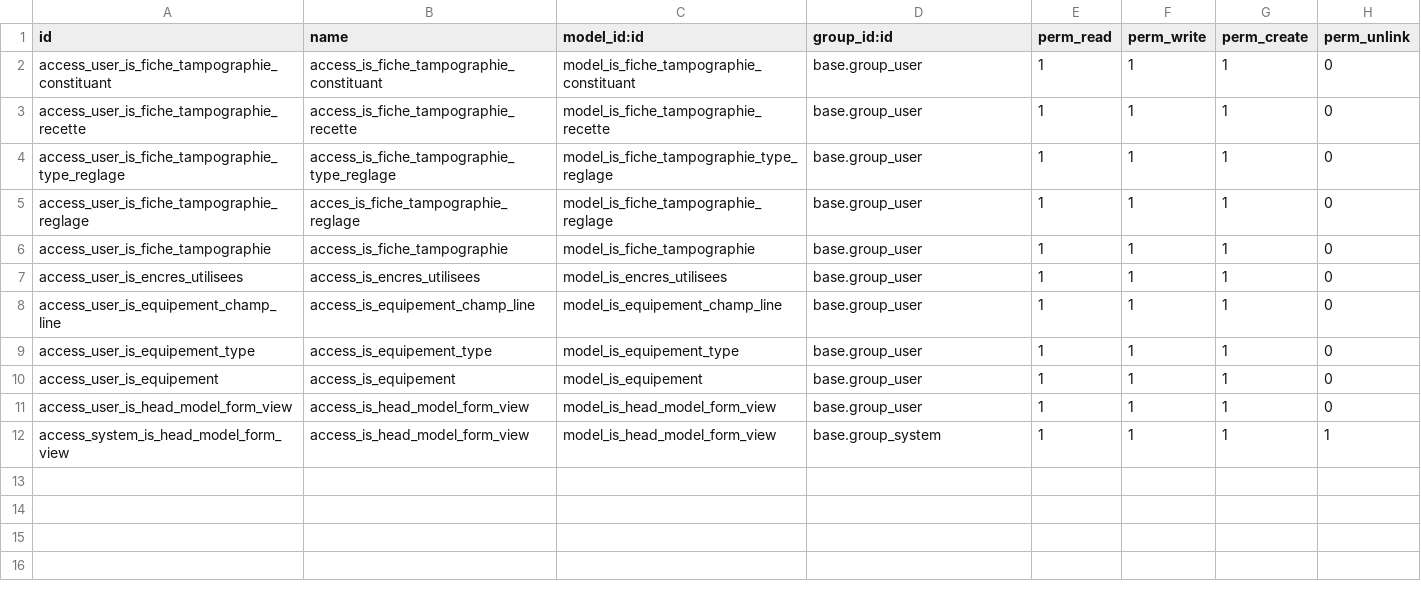
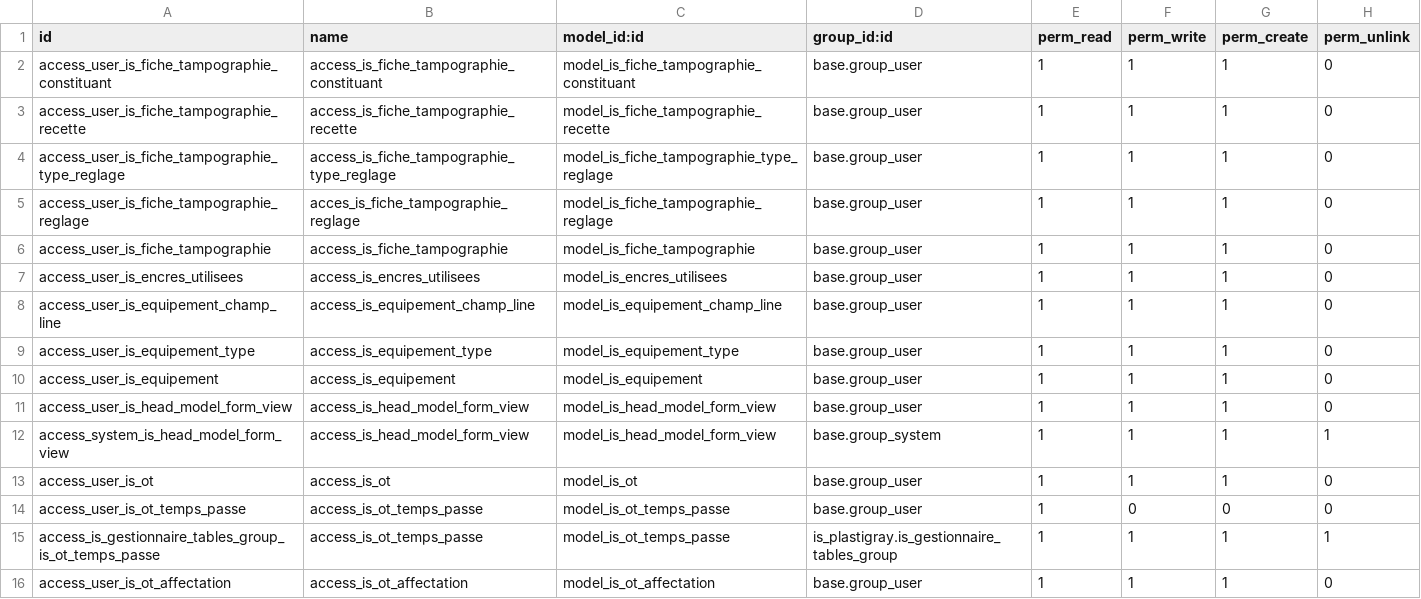
Before and after one commit to tonygalmiche/is_pg_2019_dev, a CSV file: security/ir.model.access.csv, drawn as a sheet; the diff names each change by its address in the sheet, - before the commit and + after, or states it on an @@ line.

Commit message:
Added OT model and views.

```diff
--- a/security/ir.model.access.csv
+++ b/security/ir.model.access.csv
+row 13: access_user_is_ot | access_is_ot | model_is_ot | base.group_user | 1 | 1 | 1 | 0
+row 14: access_user_is_ot_temps_passe | access_is_ot_temps_passe | model_is_ot_temps_passe | base.group_user | 1 | 0 | 0 | 0
+row 15: access_is_gestionnaire_tables_group_is_ot_temps_passe | access_is_ot_temps_passe | model_is_ot_temps_passe | is_plastigray.is_gestionnaire_tables_group | 1 | 1 | 1 | 1
+row 16: access_user_is_ot_affectation | access_is_ot_affectation | model_is_ot_affectation | base.group_user | 1 | 1 | 1 | 0
```
Also changed, not shown: 9 other files.
